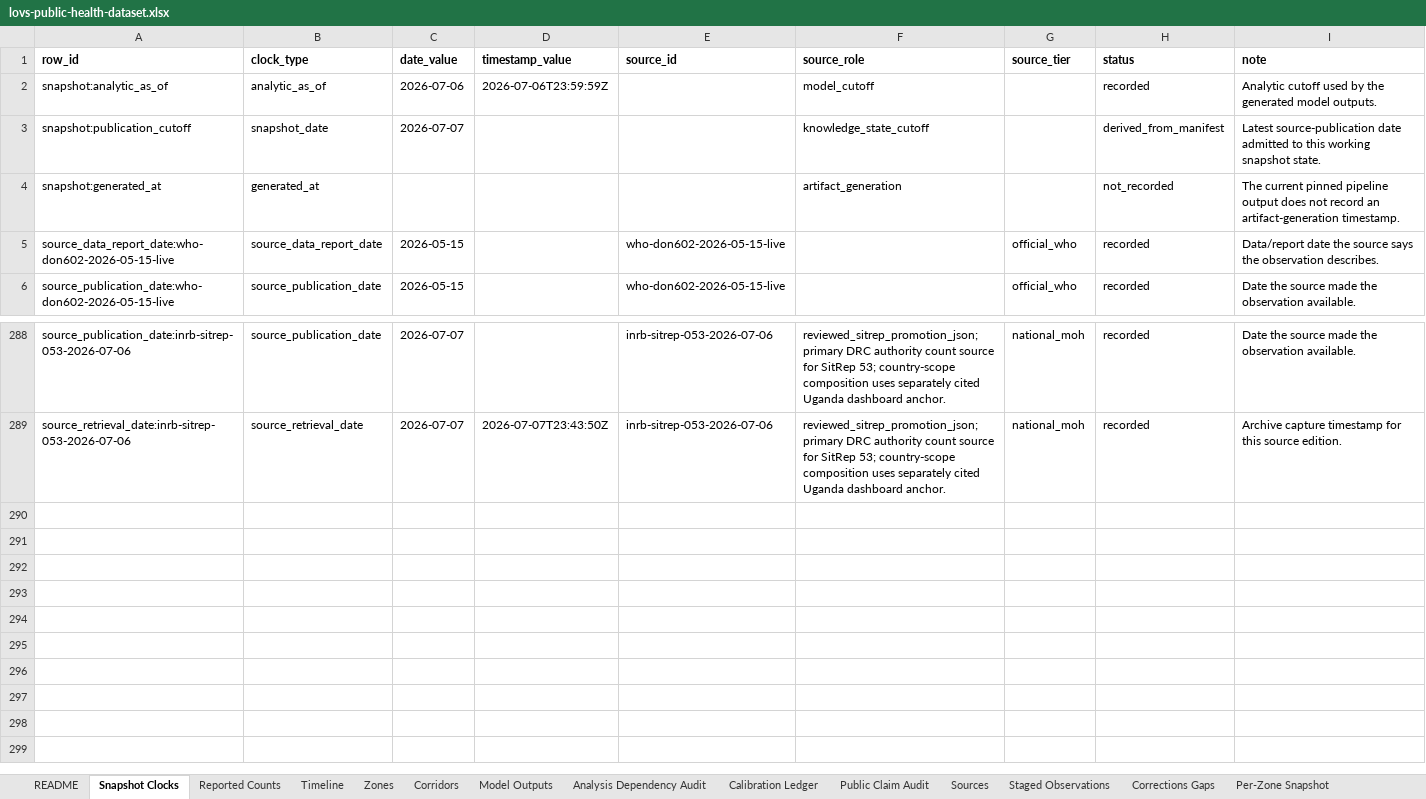
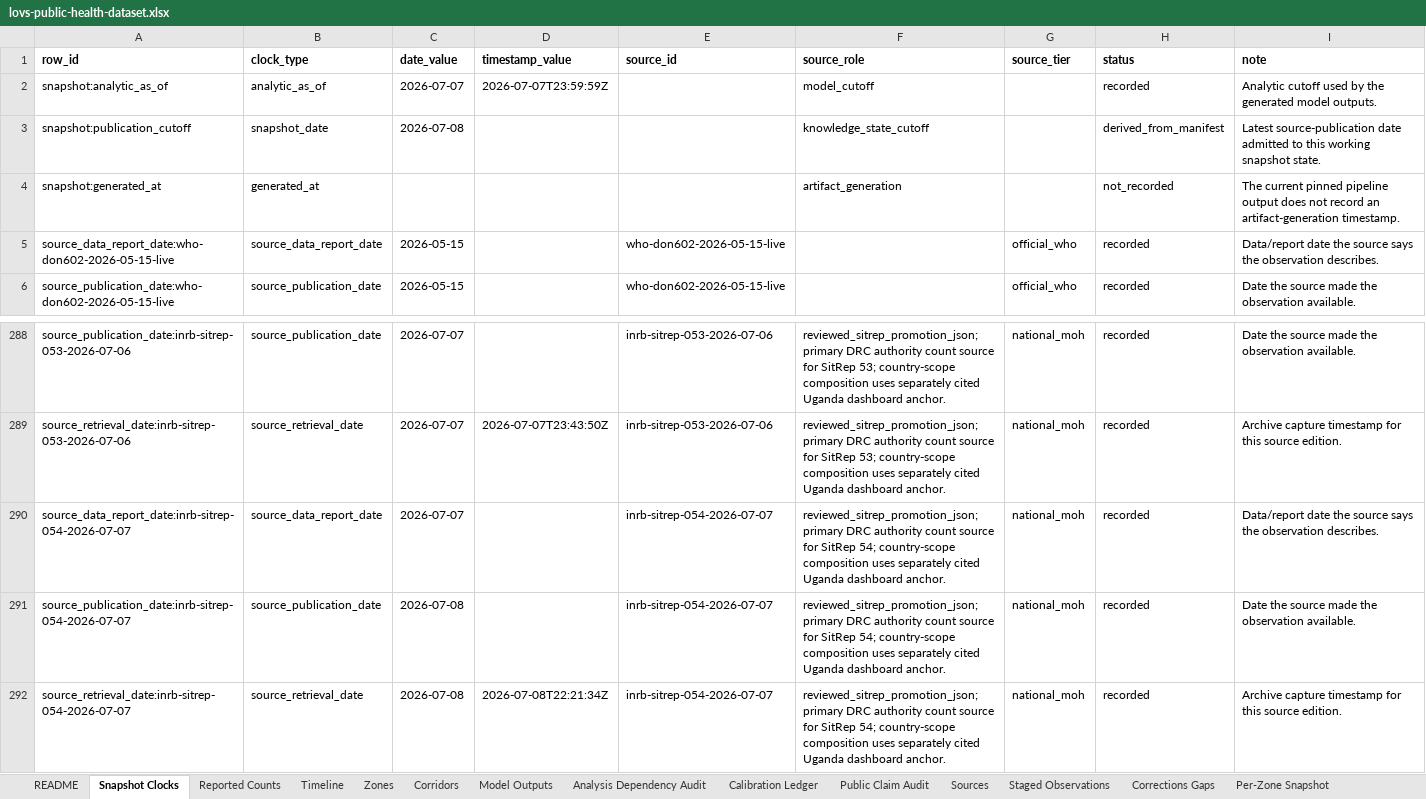
Before and after one commit to ArcedeDev/bdbv-2026-lovs, an Excel workbook: deliverables/public-health-dataset/lovs-public-health-dataset.xlsx, sheet Snapshot Clocks, drawn as a sheet; only a part is shown, gaps mark what is left out; values as stored, in another font and other column widths than the file's, no borders; the diff names each change by its address in the sheet, - before the commit and + after, or states it on an @@ line.

Commit message:
feat(bdbv): cadence build SitRep 54 (data 2026-07-07, DRC 1759/600, country 1779/602)
Single-day advance from SR53 (2026-07-06). No newly affected health zone (37/104,
same zone set). Kisangani/Tshopo suspected-watch: two PCR RADIONE-positive cases
surfaced on the existing kisangani-cod watch marker (excluded from totals pending
RT-PCR Altona validation; one linked to Nia-Nia). Deaths-back-projection band
advanced to 4110-6323 at deaths 602. Recreated the true_burden model-output rows
(care-adjusted primary + death-anchored stress) lost from the export after the
burden swap. Brief, xlsx, manifest, evidence-chains, NUMBERS_AUDIT, README advanced.

```diff
--- a/deliverables/public-health-dataset/lovs-public-health-dataset.xlsx (sheet Snapshot Clocks)
+++ b/deliverables/public-health-dataset/lovs-public-health-dataset.xlsx (sheet Snapshot Clocks)
-C2 (date_value): 2026-07-06
+C2 (date_value): 2026-07-07
-D2 (timestamp_value): 2026-07-06T23:59:59Z
+D2 (timestamp_value): 2026-07-07T23:59:59Z
-C3 (date_value): 2026-07-07
+C3 (date_value): 2026-07-08
+row 290: source_data_report_date:inrb-sitrep-054-2026-07-07 | source_data_report_date | 2026-07-07 |  | inrb-sitrep-054-2026-07-07 | reviewed_sitrep_promotion_json; primary DRC authority count source for SitRep 54; country-scope composition uses separately cited Uganda dashboard anchor. | national_moh | recorded | Data/report date the source says the observation describes.
+row 291: source_publication_date:inrb-sitrep-054-2026-07-07 | source_publication_date | 2026-07-08 |  | inrb-sitrep-054-2026-07-07 | reviewed_sitrep_promotion_json; primary DRC authority count source for SitRep 54; country-scope composition uses separately cited Uganda dashboard anchor. | national_moh | recorded | Date the source made the observation available.
+row 292: source_retrieval_date:inrb-sitrep-054-2026-07-07 | source_retrieval_date | 2026-07-08 | 2026-07-08T22:21:34Z | inrb-sitrep-054-2026-07-07 | reviewed_sitrep_promotion_json; primary DRC authority count source for SitRep 54; country-scope composition uses separately cited Uganda dashboard anchor. | national_moh | recorded | Archive capture timestamp for this source edition.
```
Also changed, not shown: sheet Corridors, sheet Reported Counts, sheet Timeline, sheet SitRep Narrative, sheet Model Outputs, sheet Sources, 6 more sheets, 49 other files.
